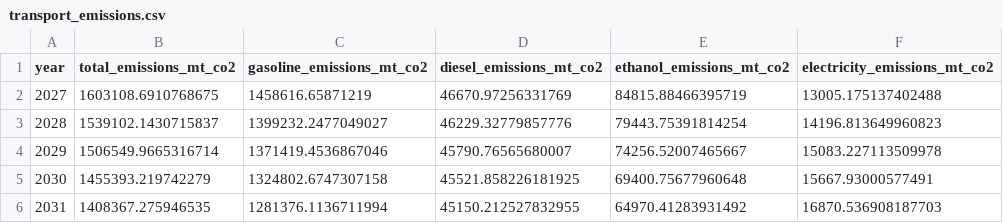
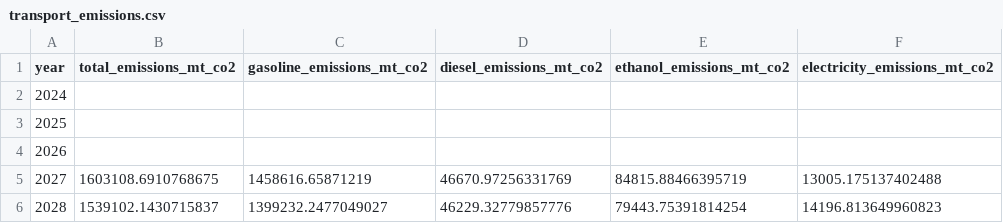
Before and after one commit to avip-gla/BB-py, a CSV file: data/inputs/transport_emissions.csv, drawn as a sheet; only a part is shown; the shorter side is filled out with more unchanged rows.

```diff
--- a/data/inputs/transport_emissions.csv
+++ b/data/inputs/transport_emissions.csv
@@ -1,2 +1,5 @@
 year,total_emissions_mt_co2,gasoline_emissions_mt_co2,diesel_emissions_mt_co2,ethanol_emissions_mt_co2,electricity_emissions_mt_co2
+2024,,,,,
+2025,,,,,
+2026,,,,,
 2027,1603108.6910768675,1458616.65871219,46670.97256331769,84815.88466395719,13005.175137402488
```
Also changed, not shown: data/aeo/aeo_carbon_intensity.csv, data/aeo/aeo_mpg.csv, 21 other files.
